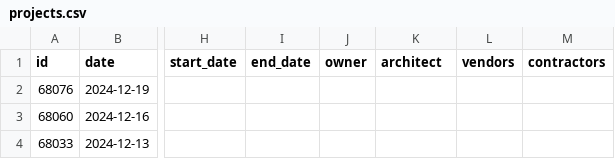
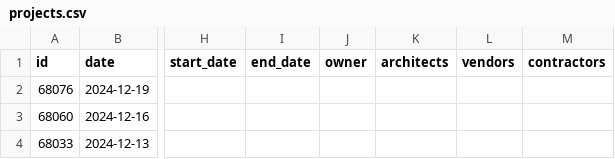
Before and after one commit to autogram-is/cg-web, a CSV file: public_html/wp-content/plugins/cg-migrate/content/projects.csv, drawn as a sheet; only a part is shown, gaps mark what is left out; the diff names each change by its address in the sheet, - before the commit and + after, or states it on an @@ line.

Commit message:
Handle multiple architects, contractors, and vendors properly

```diff
--- a/public_html/wp-content/plugins/cg-migrate/content/projects.csv
+++ b/public_html/wp-content/plugins/cg-migrate/content/projects.csv
-K1: architect
+K1: architects
```
Also changed, not shown: 6 other files.
